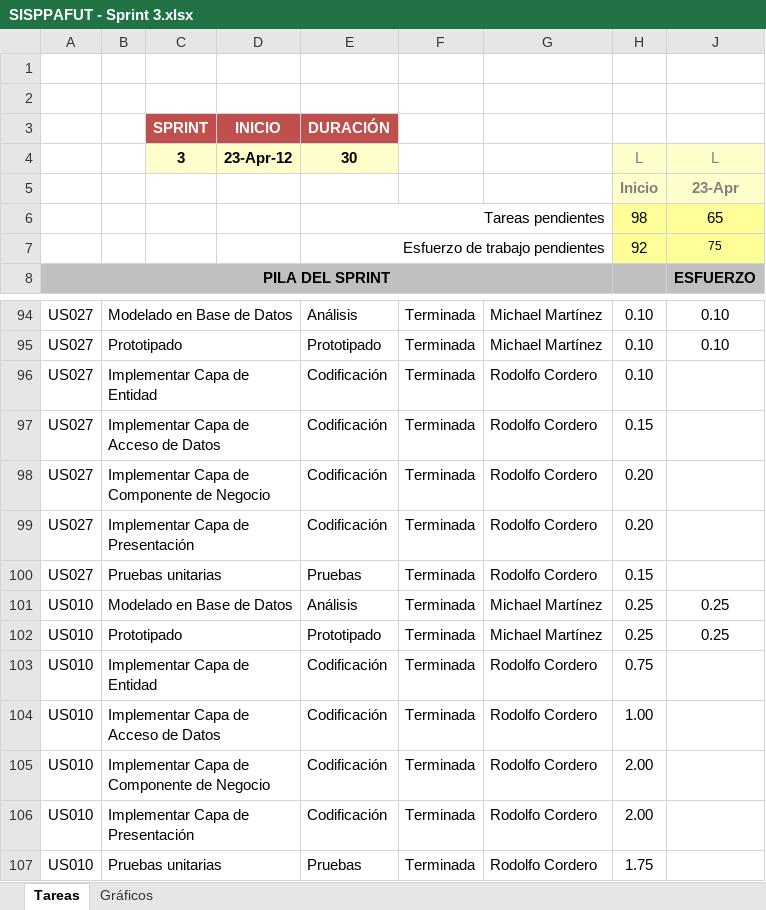
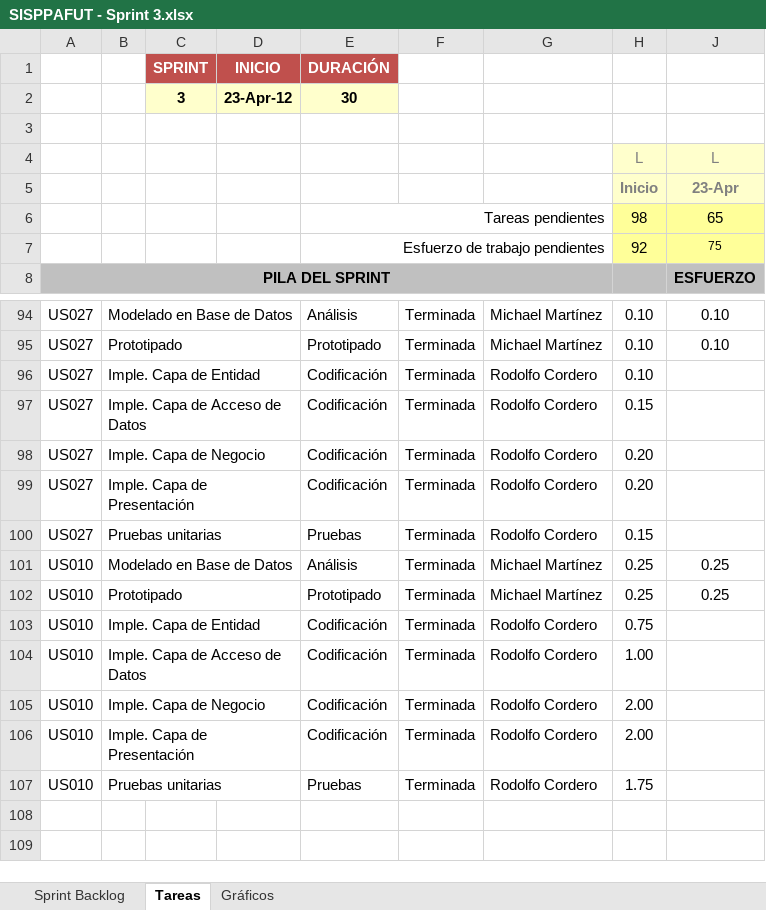
Before and after one commit to michaelrmartinezm/sisppafut, an Excel workbook: Documentos/SISPPAFUT - Sprint 3.xlsx, sheet Tareas, drawn as a sheet; only a part is shown, gaps mark what is left out; values as stored, in another font and other column widths than the file's, no borders; conditional formats not drawn; removed rows and columns are numbered as before the commit, all else as after; rows hold the shown columns only; the diff covers the shown part only; the diff names each change by its address in the sheet, - before the commit and + after, or states it on an @@ line.

```diff
--- a/Documentos/SISPPAFUT - Sprint 3.xlsx (sheet Tareas)
+++ b/Documentos/SISPPAFUT - Sprint 3.xlsx (sheet Tareas)
@@ sheet tab unhidden: Sprint Backlog @@
@@ row 3 moved to row 1: SPRINT @@
+row 2:  |  | 3 | 23-Apr-12 | 30
-row 2: (empty)
-C4: 3
+C4: (empty)
-C4:E4 fill: #FFFFCC
+C4:E4 fill: none
-D4: 23-Apr-12
+D4: (empty)
-E4: 30
+E4: (empty)
-B96: Implementar Capa de Entidad
+B96: Imple. Capa de Entidad
-B97: Implementar Capa de Acceso de Datos
+B97: Imple. Capa de Acceso de Datos
-B98: Implementar Capa de Componente de Negocio
+B98: Imple. Capa de Negocio
-B99: Implementar Capa de Presentación
+B99: Imple. Capa de Presentación
-B103: Implementar Capa de Entidad
+B103: Imple. Capa de Entidad
-B104: Implementar Capa de Acceso de Datos
+B104: Imple. Capa de Acceso de Datos
-B105: Implementar Capa de Componente de Negocio
+B105: Imple. Capa de Negocio
-B106: Implementar Capa de Presentación
+B106: Imple. Capa de Presentación
```
Also changed, not shown: 48 edited cells elsewhere in this sheet, formulas that keep their value, charts or pictures, Documentos/SISPPAFUT - Sprint 1.xlsx, Documentos/SISPPAFUT - Sprint 2.xlsx, 6 other files.
